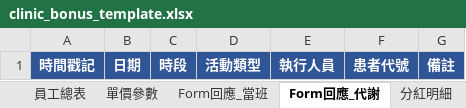
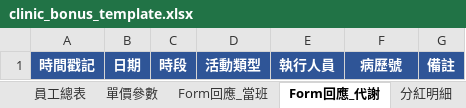
Before and after one commit to kentsui3000/clinic, an Excel workbook: clinic_bonus_template.xlsx, sheet Form回應_代謝, drawn as a sheet; values as stored, in another font and other column widths than the file's, no borders; the diff names each change by its address in the sheet, - before the commit and + after, or states it on an @@ line.

```diff
--- a/clinic_bonus_template.xlsx (sheet Form回應_代謝)
+++ b/clinic_bonus_template.xlsx (sheet Form回應_代謝)
-F1: 患者代號
+F1: 病歷號
```
Also changed, not shown: 3 other files.
